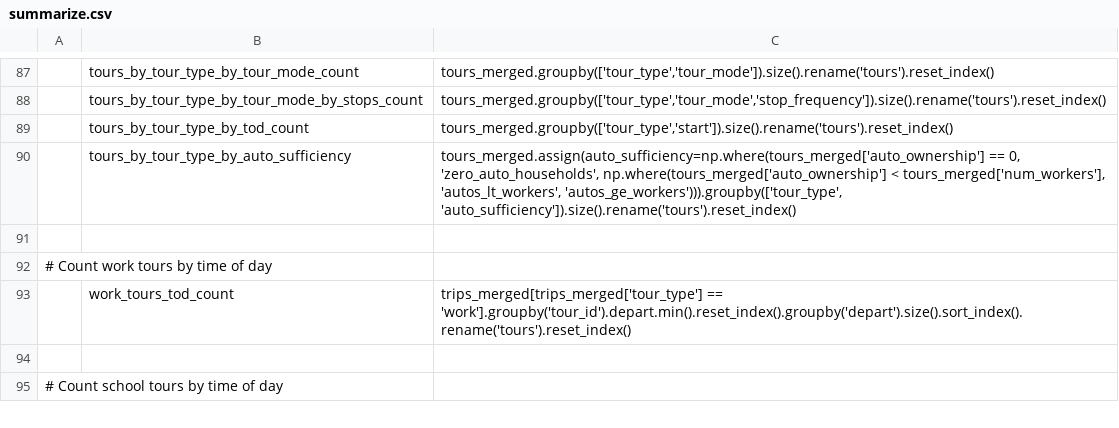
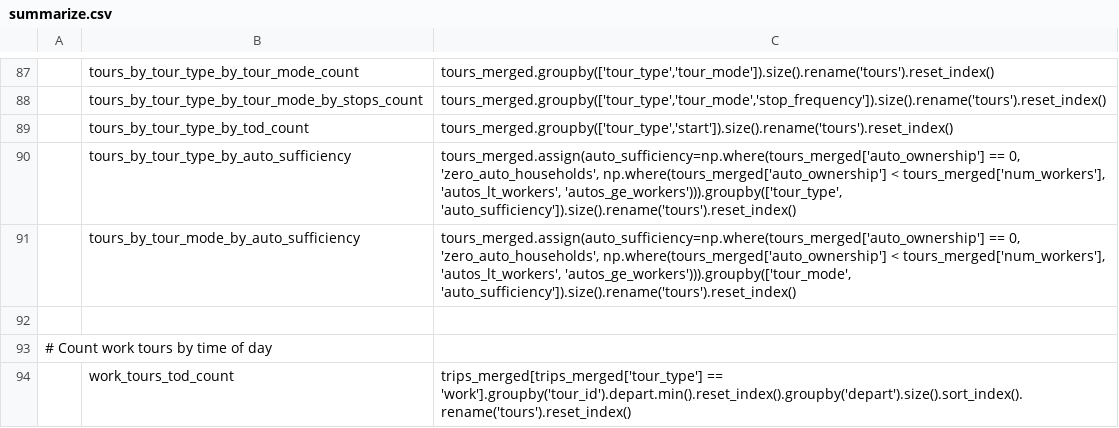
Before and after one commit to CTPSSTAFF/lighthouse, a CSV file: model/configs/summarize.csv, drawn as a sheet; only a part is shown, gaps mark what is left out; the shorter side is filled out with more unchanged rows; the diff names each change by its address in the sheet, - before the commit and + after, or states it on an @@ line.

Commit message:
Add tours by mode by auto sufficiency

```diff
--- a/model/configs/summarize.csv
+++ b/model/configs/summarize.csv
+row 91:  | tours_by_tour_mode_by_auto_sufficiency | tours_merged.assign(auto_sufficiency=np.where(tours_merged['auto_ownership'] == 0, 'zero_auto_households', np.where(tours_merged['auto_ownership'] < tours_merged['num_workers'], 'autos_lt_workers', 'autos_ge_workers'))).groupby(['tour_mode', 'auto_sufficiency']).size().rename('tours').reset_index()
```
